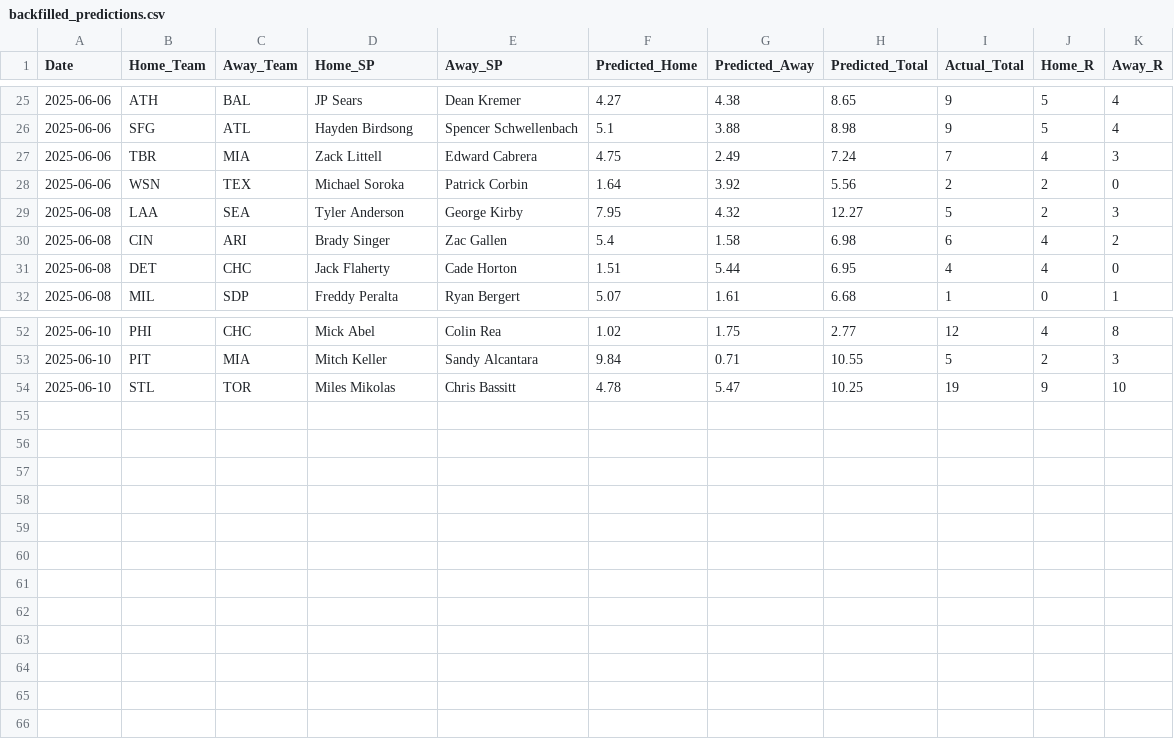
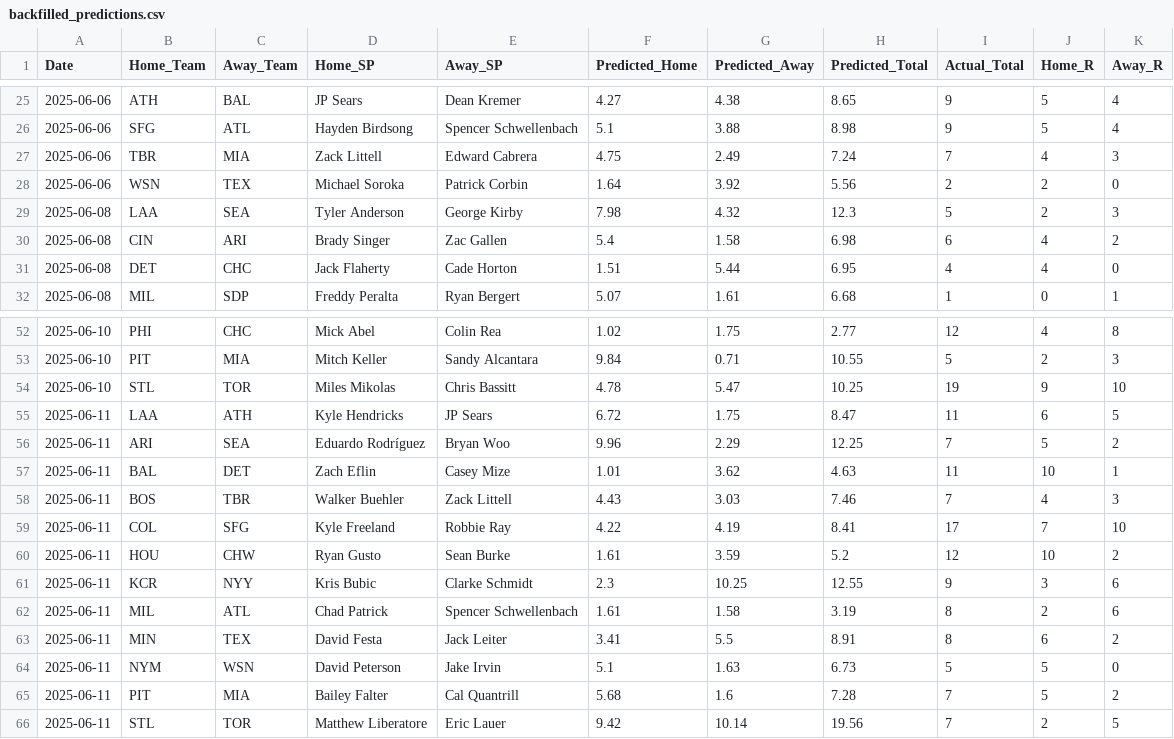
Before and after one commit to radgator13/perfect-model, a CSV file: data/backfilled_predictions.csv, drawn as a sheet; only a part is shown, gaps mark what is left out; the diff covers the shown part only.

```diff
--- a/data/backfilled_predictions.csv
+++ b/data/backfilled_predictions.csv
@@ -28,3 +28,3 @@ Date,Home_Team,Away_Team,Home_SP,Away_SP,Predicted_Home,Predicted_Away,Predicted
 2025-06-06,WSN,TEX,Michael Soroka,Patrick Corbin,1.64,3.92,5.56,2,2,0
-2025-06-08,LAA,SEA,Tyler Anderson,George Kirby,7.95,4.32,12.27,5,2,3
+2025-06-08,LAA,SEA,Tyler Anderson,George Kirby,7.98,4.32,12.3,5,2,3
 2025-06-08,CIN,ARI,Brady Singer,Zac Gallen,5.4,1.58,6.98,6,4,2
@@ -54 +54,13 @@ Date,Home_Team,Away_Team,Home_SP,Away_SP,Predicted_Home,Predicted_Away,Predicted
 2025-06-10,STL,TOR,Miles Mikolas,Chris Bassitt,4.78,5.47,10.25,19,9,10
+2025-06-11,LAA,ATH,Kyle Hendricks,JP Sears,6.72,1.75,8.47,11,6,5
+2025-06-11,ARI,SEA,Eduardo Rodríguez,Bryan Woo,9.96,2.29,12.25,7,5,2
+2025-06-11,BAL,DET,Zach Eflin,Casey Mize,1.01,3.62,4.63,11,10,1
+2025-06-11,BOS,TBR,Walker Buehler,Zack Littell,4.43,3.03,7.46,7,4,3
+2025-06-11,COL,SFG,Kyle Freeland,Robbie Ray,4.22,4.19,8.41,17,7,10
+2025-06-11,HOU,CHW,Ryan Gusto,Sean Burke,1.61,3.59,5.2,12,10,2
+2025-06-11,KCR,NYY,Kris Bubic,Clarke Schmidt,2.3,10.25,12.55,9,3,6
+2025-06-11,MIL,ATL,Chad Patrick,Spencer Schwellenbach,1.61,1.58,3.19,8,2,6
+2025-06-11,MIN,TEX,David Festa,Jack Leiter,3.41,5.5,8.91,8,6,2
+2025-06-11,NYM,WSN,David Peterson,Jake Irvin,5.1,1.63,6.73,5,5,0
+2025-06-11,PIT,MIA,Bailey Falter,Cal Quantrill,5.68,1.6,7.28,7,5,2
+2025-06-11,STL,TOR,Matthew Liberatore,Eric Lauer,9.42,10.14,19.56,7,2,5
```
Also changed, not shown: 33 edited cells elsewhere in this file, data/Stathead_2025_Pitcher_Master.csv, data/backfilled_pitcher_ks.csv, 8 other files.
